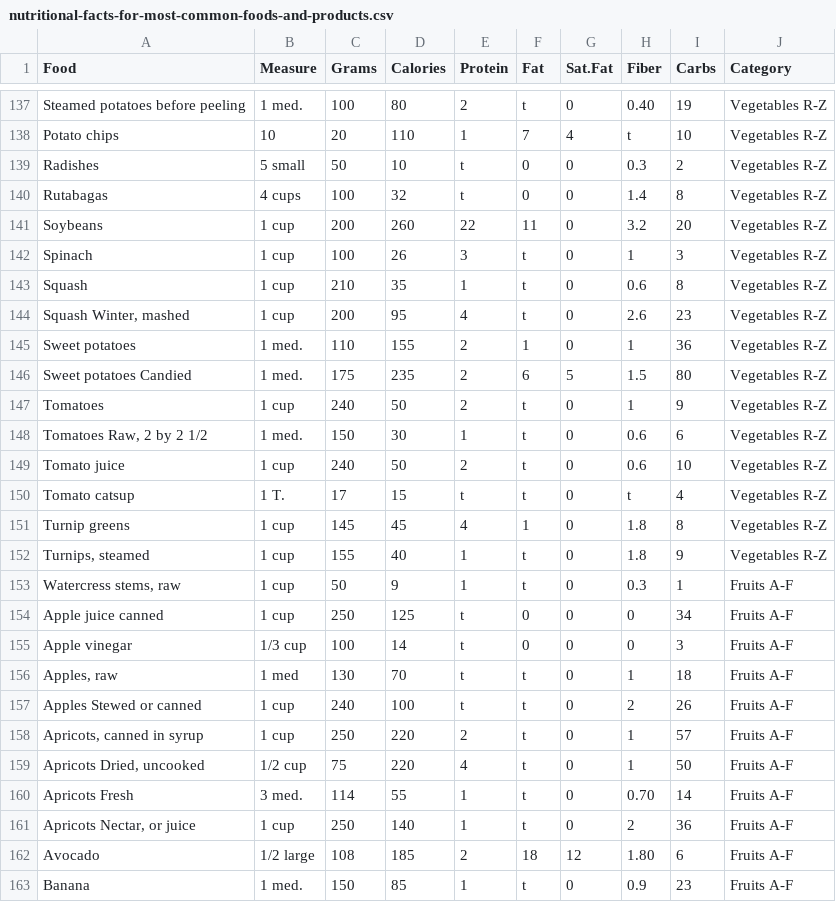
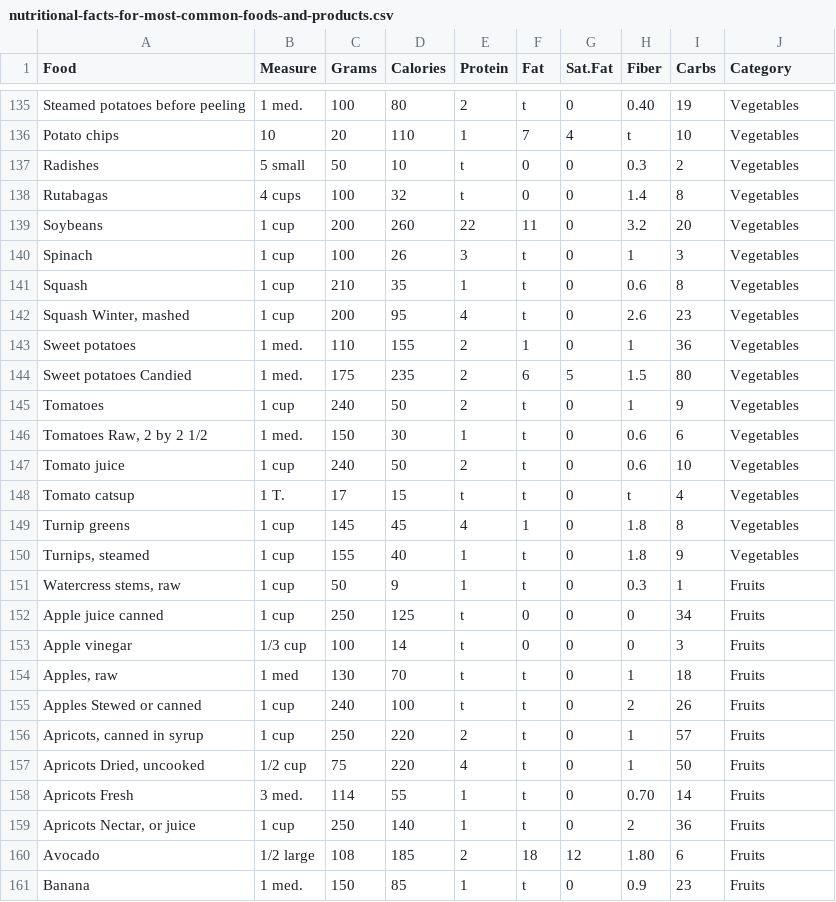
Before and after one commit to molinari135/food-recommender-system, a CSV file: data/raw/nutritional-facts-for-most-common-foods-and-products.csv, drawn as a sheet; only a part is shown, gaps mark what is left out; addresses are those after the commit; the diff covers the shown part only; the diff names each change by its address in the sheet, - before the commit and + after, or states it on an @@ line.

```diff
--- a/data/raw/nutritional-facts-for-most-common-foods-and-products.csv
+++ b/data/raw/nutritional-facts-for-most-common-foods-and-products.csv
-J135:J150 (Category): Vegetables R-Z
+J135:J150 (Category): Vegetables
-J151:J161 (Category): Fruits A-F
+J151:J161 (Category): Fruits
```
Also changed, not shown: 2 removed rows and 100 edited cells elsewhere in this file, 3 other files.
